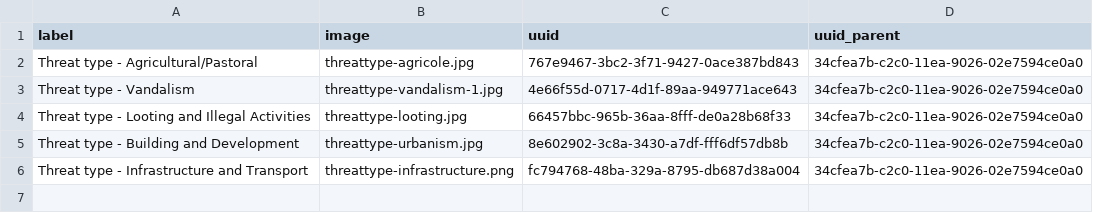
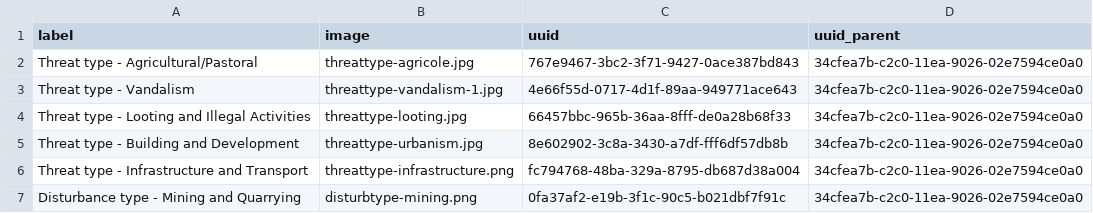
Before and after one commit to eamena-project/eamena-data, a TSV file: reference-data/concepts/heritage_places/cases/list.tsv, drawn as a sheet.

```diff
--- a/reference-data/concepts/heritage_places/cases/list.tsv
+++ b/reference-data/concepts/heritage_places/cases/list.tsv
@@ -6 +6,2 @@ Threat type - Building and Development	threattype-urbanism.jpg	8e602902-3c8a-343
 Threat type - Infrastructure and Transport	threattype-infrastructure.png	fc794768-48ba-329a-8795-db687d38a004	34cfea7b-c2c0-11ea-9026-02e7594ce0a0
+Disturbance type - Mining and Quarrying	disturbtype-mining.png	0fa37af2-e19b-3f1c-90c5-b021dbf7f91c	34cfea7b-c2c0-11ea-9026-02e7594ce0a0
```
Also changed, not shown: 3 other files.
